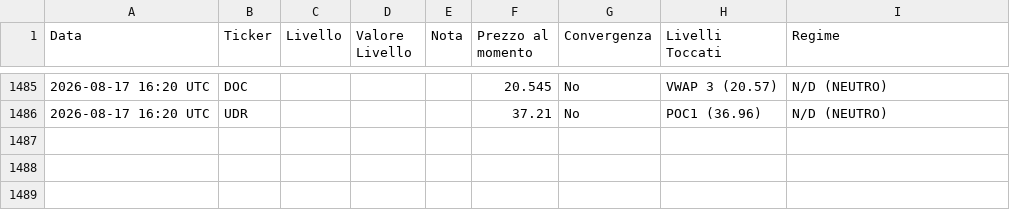
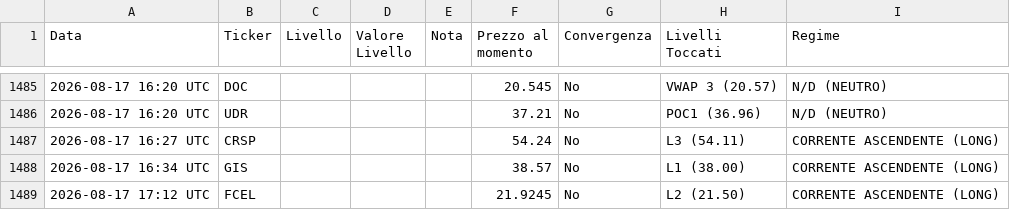
Before and after one commit to Logg84/monitor-trading-marco, a CSV file: alert_history.csv, drawn as a sheet; only a part is shown, gaps mark what is left out; the diff names each change by its address in the sheet, - before the commit and + after, or states it on an @@ line.

Commit message:
Aggiorna stato e storico alert

```diff
--- a/alert_history.csv
+++ b/alert_history.csv
+row 1487: 2026-08-17 16:27 UTC | CRSP |  |  |  | 54.24 | No | L3 (54.11) | CORRENTE ASCENDENTE (LONG)
+row 1488: 2026-08-17 16:34 UTC | GIS |  |  |  | 38.57 | No | L1 (38.00) | CORRENTE ASCENDENTE (LONG)
+row 1489: 2026-08-17 17:12 UTC | FCEL |  |  |  | 21.9245 | No | L2 (21.50) | CORRENTE ASCENDENTE (LONG)
```
Also changed, not shown: 2 other files.
